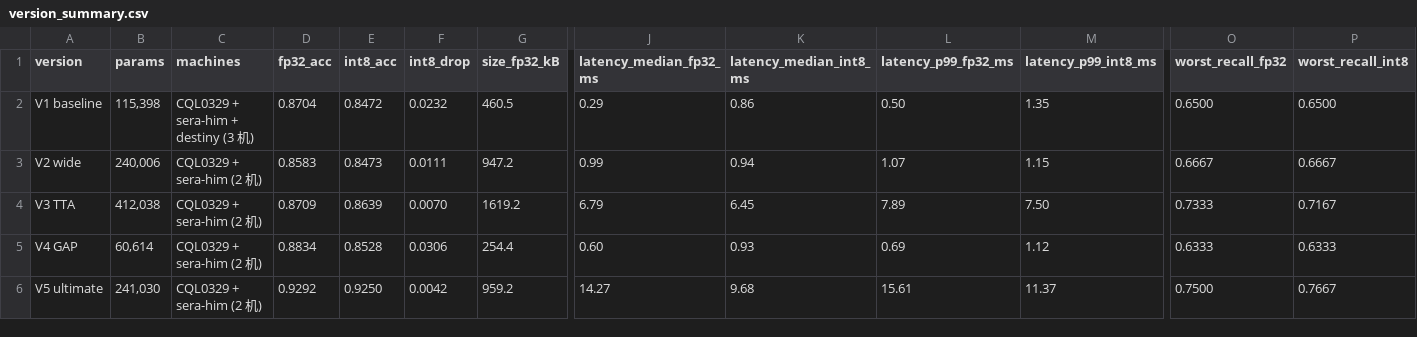
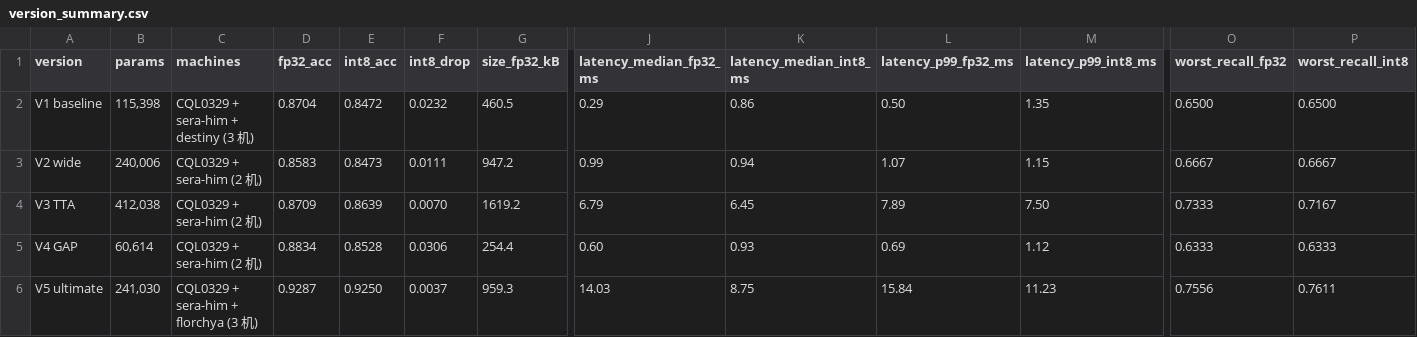
Before and after one commit to 2bitbit/ECE-2026-08, a CSV file: version_summary.csv, drawn as a sheet; only a part is shown, gaps mark what is left out; the diff names each change by its address in the sheet, - before the commit and + after, or states it on an @@ line.

Commit message:
docs: V5 更新为三机平均（含 florchya 数据），同步总表/图/csv
- 版本数据总表_V1-V5.md：V5 三机（CQL0329 + sera-him + florchya）平均
  fp32 0.9287 / int8 0.9250 / p99 15.84/11.23 ms
- version_summary.csv、fig_version_evolution.py、version_evolution.png 同步
- 结论强化：三机实测 fp32 均逼近/超 15ms 预算，int8 为唯一可靠部署形态

```diff
--- a/version_summary.csv
+++ b/version_summary.csv
-C6 (machines): CQL0329 + sera-him (2 机)
+C6 (machines): CQL0329 + sera-him + florchya (3 机)
-D6 (fp32_acc): 0.9292
+D6 (fp32_acc): 0.9287
-F6 (int8_drop): 0.0042
+F6 (int8_drop): 0.0037
-G6 (size_fp32_kB): 959.2
+G6 (size_fp32_kB): 959.3
-J6 (latency_median_fp32_ms): 14.27
+J6 (latency_median_fp32_ms): 14.03
-K6 (latency_median_int8_ms): 9.68
+K6 (latency_median_int8_ms): 8.75
-L6 (latency_p99_fp32_ms): 15.61
+L6 (latency_p99_fp32_ms): 15.84
-M6 (latency_p99_int8_ms): 11.37
+M6 (latency_p99_int8_ms): 11.23
-O6 (worst_recall_fp32): 0.7500
+O6 (worst_recall_fp32): 0.7556
-P6 (worst_recall_int8): 0.7667
+P6 (worst_recall_int8): 0.7611
```
Also changed, not shown: 3 other files.
